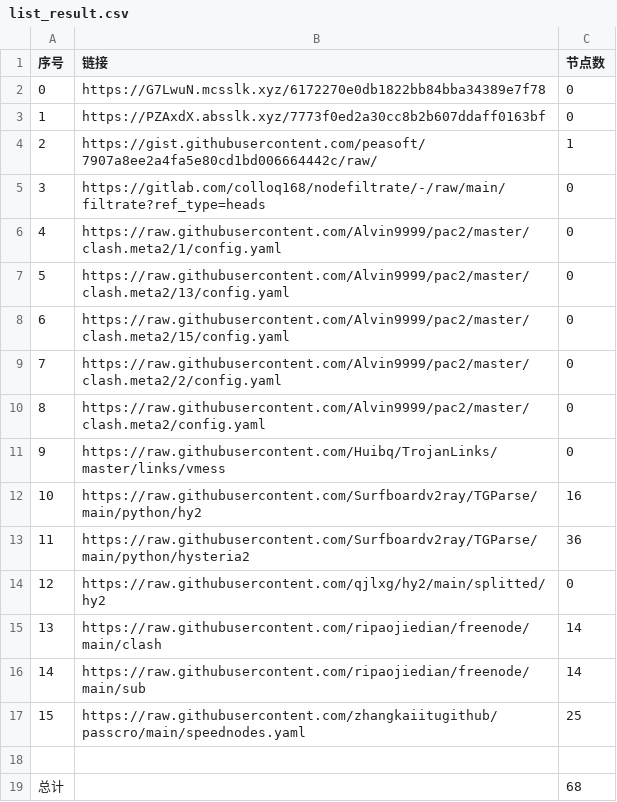
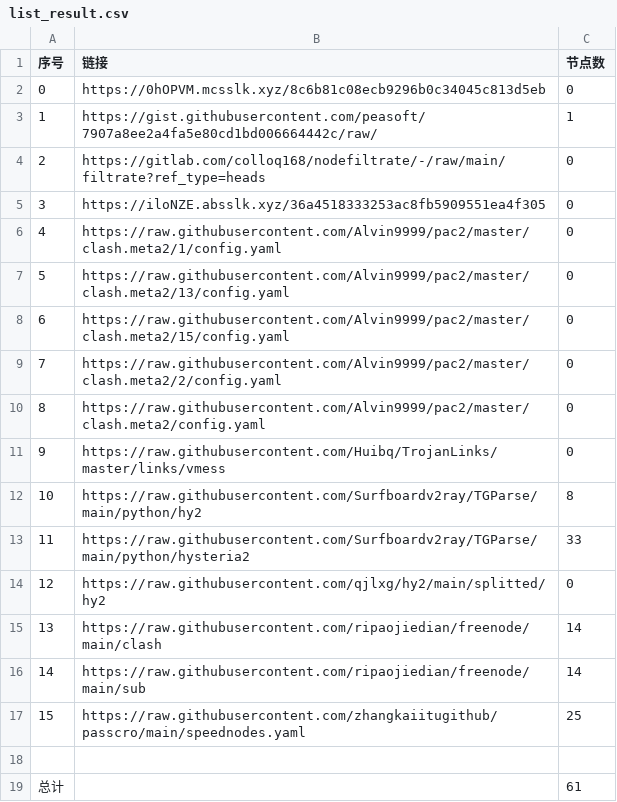
Before and after one commit to gp5061127/NoMoreWalls, a CSV file: list_result.csv, drawn as a sheet.

```diff
--- a/list_result.csv
+++ b/list_result.csv
@@ -1,6 +1,6 @@
 序号,链接,节点数
-0,https://G7LwuN.mcsslk.xyz/6172270e0db1822bb84bba34389e7f78,0
-1,https://PZAxdX.absslk.xyz/7773f0ed2a30cc8b2b607ddaff0163bf,0
-2,https://gist.githubusercontent.com/peasoft/7907a8ee2a4fa5e80cd1bd006664442c/raw/,1
-3,https://gitlab.com/colloq168/nodefiltrate/-/raw/main/filtrate?ref_type=heads,0
+0,https://0hOPVM.mcsslk.xyz/8c6b81c08ecb9296b0c34045c813d5eb,0
+1,https://gist.githubusercontent.com/peasoft/7907a8ee2a4fa5e80cd1bd006664442c/raw/,1
+2,https://gitlab.com/colloq168/nodefiltrate/-/raw/main/filtrate?ref_type=heads,0
+3,https://iloNZE.absslk.xyz/36a4518333253ac8fb5909551ea4f305,0
 4,https://raw.githubusercontent.com/Alvin9999/pac2/master/clash.meta2/1/config.yaml,0
@@ -11,4 +11,4 @@
 9,https://raw.githubusercontent.com/Huibq/TrojanLinks/master/links/vmess,0
-10,https://raw.githubusercontent.com/Surfboardv2ray/TGParse/main/python/hy2,16
-11,https://raw.githubusercontent.com/Surfboardv2ray/TGParse/main/python/hysteria2,36
+10,https://raw.githubusercontent.com/Surfboardv2ray/TGParse/main/python/hy2,8
+11,https://raw.githubusercontent.com/Surfboardv2ray/TGParse/main/python/hysteria2,33
 12,https://raw.githubusercontent.com/qjlxg/hy2/main/splitted/hy2,0
@@ -18,2 +18,2 @@
 
-总计,,68
+总计,,61
```
Also changed, not shown: 10 other files.
